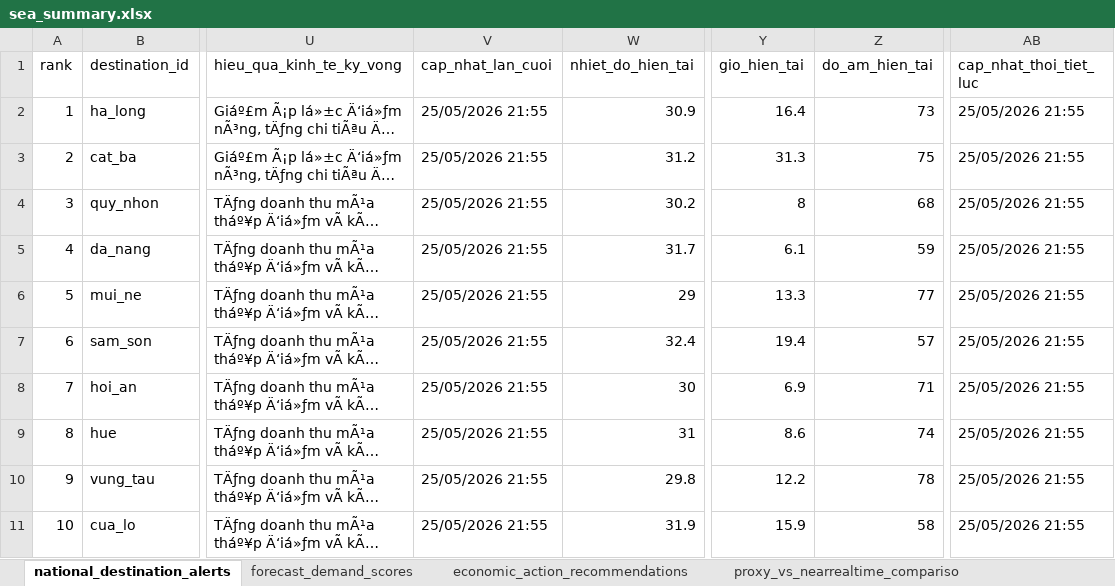
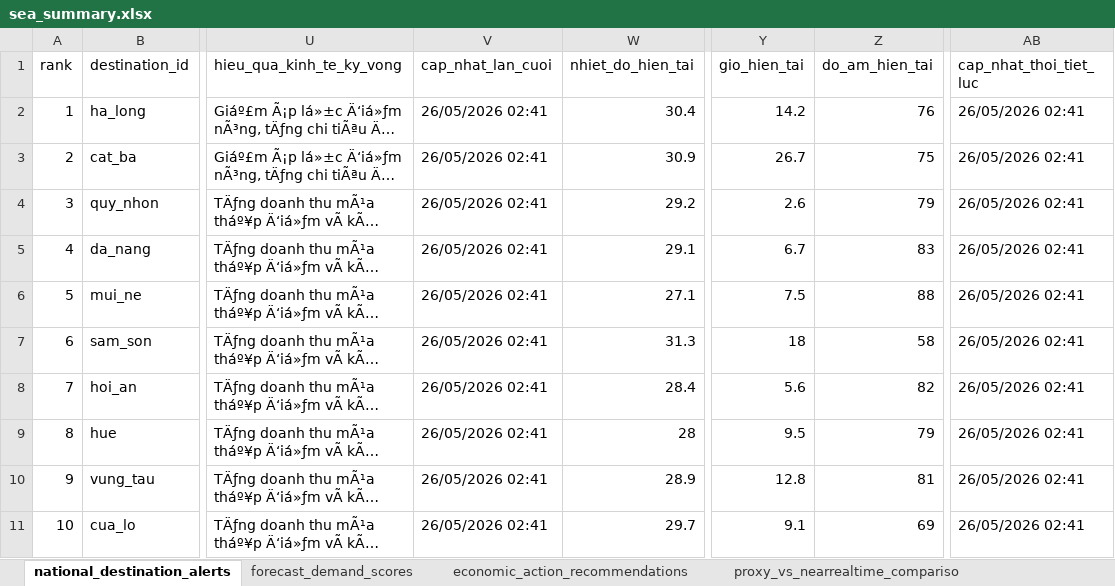
Before and after one commit to Quyennrose/SEA, an Excel workbook: exports/excel/sea_summary.xlsx, sheet national_destination_alerts, drawn as a sheet; only a part is shown, gaps mark what is left out; long unchanged cells end in …; values as stored, in another font and other column widths than the file's, no borders; the diff covers the shown part only; the diff names each change by its address in the sheet, - before the commit and + after, or states it on an @@ line.

```diff
--- a/exports/excel/sea_summary.xlsx (sheet national_destination_alerts)
+++ b/exports/excel/sea_summary.xlsx (sheet national_destination_alerts)
-V2:V11 (cap_nhat_lan_cuoi): 25/05/2026 21:55
+V2:V11 (cap_nhat_lan_cuoi): 26/05/2026 02:41
-W2 (nhiet_do_hien_tai): 30.9
+W2 (nhiet_do_hien_tai): 30.4
-Y2 (gio_hien_tai): 16.4
+Y2 (gio_hien_tai): 14.2
-Z2 (do_am_hien_tai): 73
+Z2 (do_am_hien_tai): 76
-AB2:AB11 (cap_nhat_thoi_tiet_luc): 25/05/2026 21:55
+AB2:AB11 (cap_nhat_thoi_tiet_luc): 26/05/2026 02:41
-W3 (nhiet_do_hien_tai): 31.2
+W3 (nhiet_do_hien_tai): 30.9
-Y3 (gio_hien_tai): 31.3
+Y3 (gio_hien_tai): 26.7
-W4 (nhiet_do_hien_tai): 30.2
+W4 (nhiet_do_hien_tai): 29.2
-Y4 (gio_hien_tai): 8
+Y4 (gio_hien_tai): 2.6
-Z4 (do_am_hien_tai): 68
+Z4 (do_am_hien_tai): 79
-W5 (nhiet_do_hien_tai): 31.7
+W5 (nhiet_do_hien_tai): 29.1
-Y5 (gio_hien_tai): 6.1
+Y5 (gio_hien_tai): 6.7
-Z5 (do_am_hien_tai): 59
+Z5 (do_am_hien_tai): 83
-W6 (nhiet_do_hien_tai): 29
+W6 (nhiet_do_hien_tai): 27.1
-Y6 (gio_hien_tai): 13.3
+Y6 (gio_hien_tai): 7.5
-Z6 (do_am_hien_tai): 77
+Z6 (do_am_hien_tai): 88
-W7 (nhiet_do_hien_tai): 32.4
+W7 (nhiet_do_hien_tai): 31.3
-Y7 (gio_hien_tai): 19.4
+Y7 (gio_hien_tai): 18
-Z7 (do_am_hien_tai): 57
+Z7 (do_am_hien_tai): 58
-W8 (nhiet_do_hien_tai): 30
+W8 (nhiet_do_hien_tai): 28.4
-Y8 (gio_hien_tai): 6.9
+Y8 (gio_hien_tai): 5.6
-Z8 (do_am_hien_tai): 71
+Z8 (do_am_hien_tai): 82
-W9 (nhiet_do_hien_tai): 31
+W9 (nhiet_do_hien_tai): 28
-Y9 (gio_hien_tai): 8.6
+Y9 (gio_hien_tai): 9.5
-Z9 (do_am_hien_tai): 74
+Z9 (do_am_hien_tai): 79
-W10 (nhiet_do_hien_tai): 29.8
+W10 (nhiet_do_hien_tai): 28.9
-Y10 (gio_hien_tai): 12.2
+Y10 (gio_hien_tai): 12.8
-Z10 (do_am_hien_tai): 78
+Z10 (do_am_hien_tai): 81
-W11 (nhiet_do_hien_tai): 31.9
+W11 (nhiet_do_hien_tai): 29.7
-Y11 (gio_hien_tai): 15.9
+Y11 (gio_hien_tai): 9.1
-Z11 (do_am_hien_tai): 58
+Z11 (do_am_hien_tai): 69
```
Also changed, not shown: 259 edited cells elsewhere in this sheet, sheet kpi_confidence_scores, sheet forecast_demand_scores, sheet proxy_vs_nearrealtime_compariso, sheet source_monitor_status, 40 other files.
